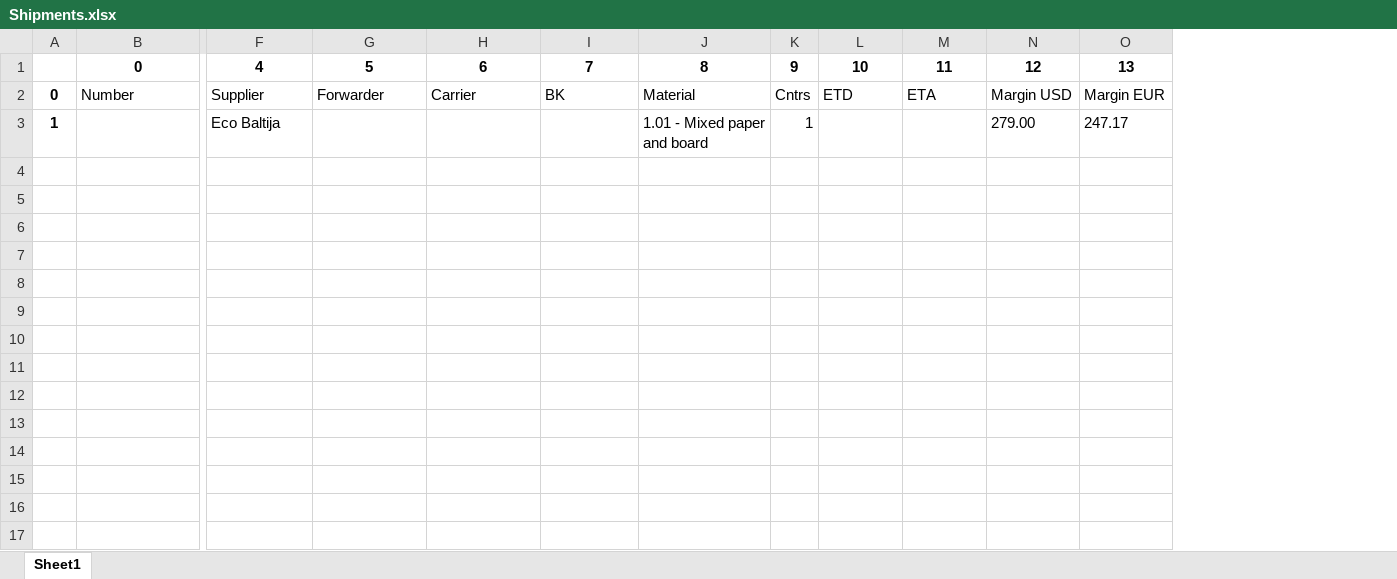
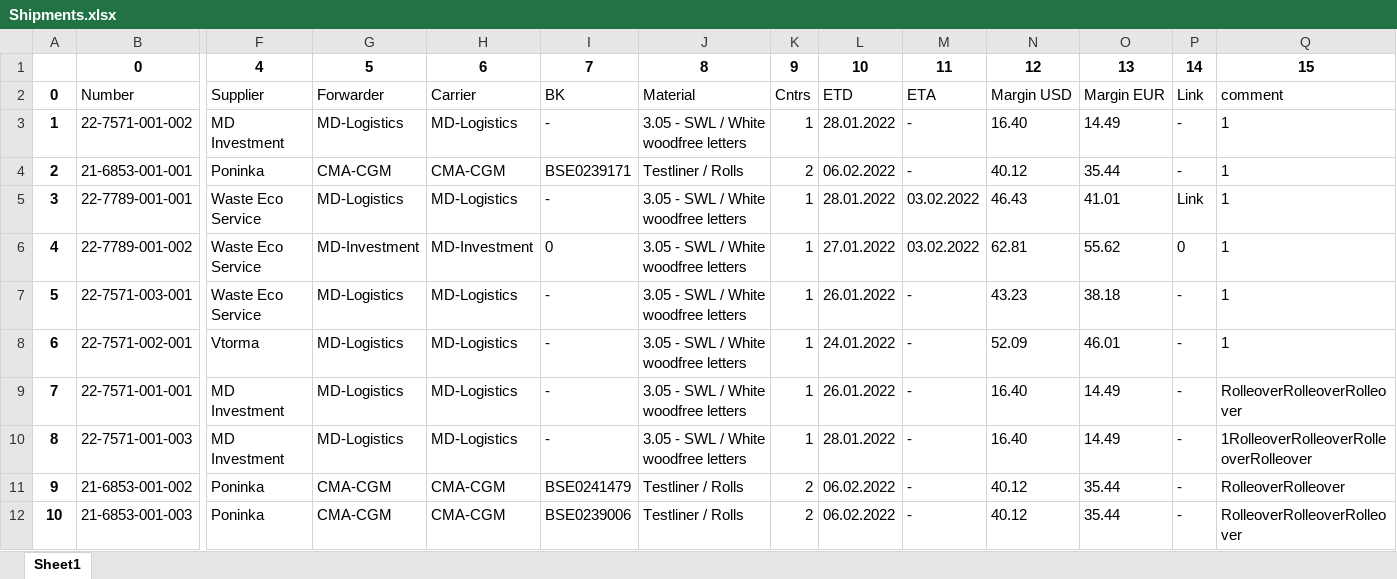
Before and after one commit to ilyashumilov/final, an Excel workbook: inputs/backup/Shipments.xlsx, sheet Sheet1, drawn as a sheet; only a part is shown, gaps mark what is left out; values as stored, in another font and other column widths than the file's, no borders; removed rows and columns are numbered as before the commit, all else as after; rows hold the shown columns only; the diff names each change by its address in the sheet, - before the commit and + after, or states it on an @@ line.

```diff
--- a/inputs/backup/Shipments.xlsx (sheet Sheet1)
+++ b/inputs/backup/Shipments.xlsx (sheet Sheet1)
+column P, rows 1-2: 14 | Link
+column Q, rows 1-2: 15 | comment
-row 3: 1 |  | Eco Baltija |  |  |  | 1.01 - Mixed paper and board | 1 |  |  | 279.00 | 247.17
+row 3: 1 | 22-7571-001-002 | MD Investment | MD-Logistics | MD-Logistics | - | 3.05 - SWL / White woodfree letters | 1 | 28.01.2022 | - | 16.40 | 14.49 | - | 1
+row 4: 2 | 21-6853-001-001 | Poninka | CMA-CGM | CMA-CGM | BSE0239171 | Testliner / Rolls | 2 | 06.02.2022 | - | 40.12 | 35.44 | - | 1
+row 5: 3 | 22-7789-001-001 | Waste Eco Service | MD-Logistics | MD-Logistics | - | 3.05 - SWL / White woodfree letters | 1 | 28.01.2022 | 03.02.2022 | 46.43 | 41.01 | Link | 1
+row 6: 4 | 22-7789-001-002 | Waste Eco Service | MD-Investment | MD-Investment | 0 | 3.05 - SWL / White woodfree letters | 1 | 27.01.2022 | 03.02.2022 | 62.81 | 55.62 | 0 | 1
+row 7: 5 | 22-7571-003-001 | Waste Eco Service | MD-Logistics | MD-Logistics | - | 3.05 - SWL / White woodfree letters | 1 | 26.01.2022 | - | 43.23 | 38.18 | - | 1
+row 8: 6 | 22-7571-002-001 | Vtorma | MD-Logistics | MD-Logistics | - | 3.05 - SWL / White woodfree letters | 1 | 24.01.2022 | - | 52.09 | 46.01 | - | 1
+row 9: 7 | 22-7571-001-001 | MD Investment | MD-Logistics | MD-Logistics | - | 3.05 - SWL / White woodfree letters | 1 | 26.01.2022 | - | 16.40 | 14.49 | - | RolleoverRolleoverRolleover
+row 10: 8 | 22-7571-001-003 | MD Investment | MD-Logistics | MD-Logistics | - | 3.05 - SWL / White woodfree letters | 1 | 28.01.2022 | - | 16.40 | 14.49 | - | 1RolleoverRolleoverRolleoverRolleover
+row 11: 9 | 21-6853-001-002 | Poninka | CMA-CGM | CMA-CGM | BSE0241479 | Testliner / Rolls | 2 | 06.02.2022 | - | 40.12 | 35.44 | - | RolleoverRolleover
+row 12: 10 | 21-6853-001-003 | Poninka | CMA-CGM | CMA-CGM | BSE0239006 | Testliner / Rolls | 2 | 06.02.2022 | - | 40.12 | 35.44 | - | RolleoverRolleoverRolleover
```
Also changed, not shown: inputs/backup/Containers.xlsx, inputs/backup/Monthly.xlsx, 28 other files.
